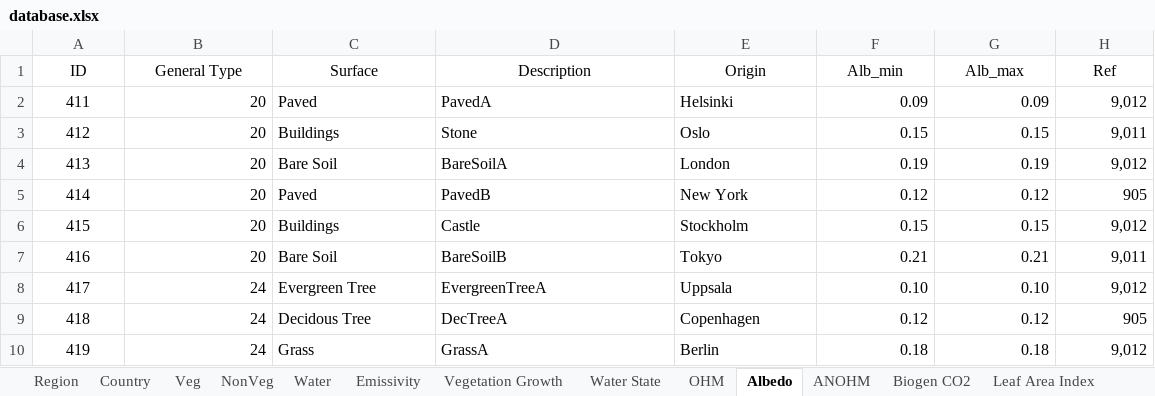
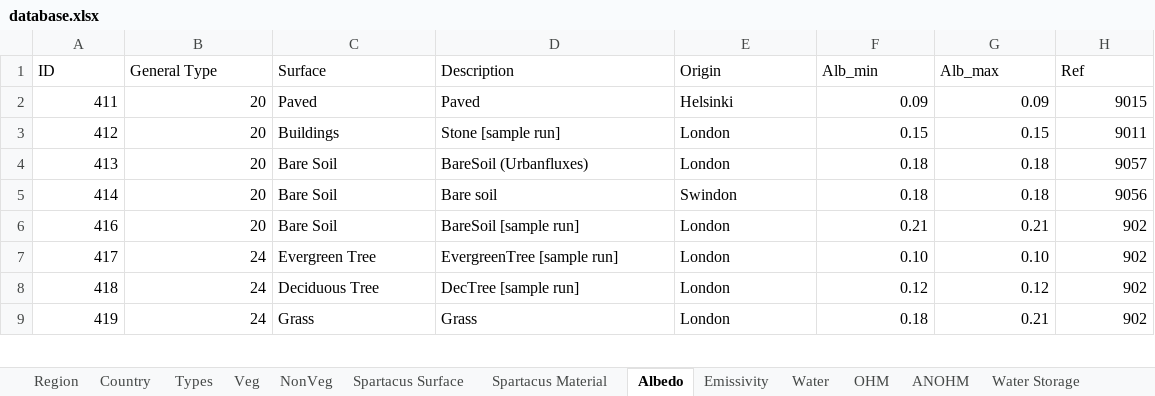
Before and after one commit to gusbacos/suews_prepare_database, an Excel workbook: Input/database.xlsx, sheet Albedo, drawn as a sheet; only a part is shown; values as stored, in another font and other column widths than the file's, no borders; removed rows and columns are numbered as before the commit, all else as after; the diff covers the shown part only; the diff names each change by its address in the sheet, - before the commit and + after, or states it on an @@ line.

```diff
--- a/Input/database.xlsx (sheet Albedo)
+++ b/Input/database.xlsx (sheet Albedo)
+sheet tab: Types
@@ sheet tab order changed: Region | Country | Types | Veg | NonVeg | Spartacus Surface | Spartacus Material | Albedo | Emissivity | Water | OHM | ANOHM | Water Storage @@
-A1:H1 alignment: center
+A1:H1 alignment: left
-A2:A5 alignment: center
+A2:A5 alignment: right
-D2 (Description): PavedA
+D2 (Description): Paved
-H2 (Ref): 9,012
+H2 (Ref): 9015
-D3 (Description): Stone
+D3 (Description): Stone [sample run]
-E3 (Origin): Oslo
+E3 (Origin): London
-H3 (Ref): 9,011
+H3 (Ref): 9011
-D4 (Description): BareSoilA
+D4 (Description): BareSoil (Urbanfluxes)
-F4 (Alb_min): 0.19
+F4 (Alb_min): 0.18
-G4 (Alb_max): 0.19
+G4 (Alb_max): 0.18
-H4 (Ref): 9,012
+H4 (Ref): 9057
-C5 (Surface): Paved
+C5 (Surface): Bare Soil
-D5 (Description): PavedB
+D5 (Description): Bare soil
-E5 (Origin): New York
+E5 (Origin): Swindon
-F5 (Alb_min): 0.12
+F5 (Alb_min): 0.18
-G5 (Alb_max): 0.12
+G5 (Alb_max): 0.18
-H5 (Ref): 905
+H5 (Ref): 9056
-row 6: 415 | 20 | Buildings | Castle | Stockholm | 0.15 | 0.15 | 9,012
-A6:A9 alignment: center
+A6:A9 alignment: right
-D6 (Description): BareSoilB
+D6 (Description): BareSoil [sample run]
-E6 (Origin): Tokyo
+E6 (Origin): London
-H6 (Ref): 9,011
+H6 (Ref): 902
-D7 (Description): EvergreenTreeA
+D7 (Description): EvergreenTree [sample run]
-E7 (Origin): Uppsala
+E7 (Origin): London
-H7 (Ref): 9,012
+H7 (Ref): 902
-C8 (Surface): Decidous Tree
+C8 (Surface): Deciduous Tree
-D8 (Description): DecTreeA
+D8 (Description): DecTree [sample run]
-E8 (Origin): Copenhagen
+E8 (Origin): London
-H8 (Ref): 905
+H8 (Ref): 902
-D9 (Description): GrassA
+D9 (Description): Grass
-E9 (Origin): Berlin
+E9 (Origin): London
-G9 (Alb_max): 0.18
+G9 (Alb_max): 0.21
-H9 (Ref): 9,012
+H9 (Ref): 902
```
Also changed, not shown: 7 added rows, 15 removed rows, 19 edited cells and cell formats elsewhere in this sheet, sheet Profiles, sheet Country, sheet ESTM, sheet Region, sheet OHM, sheet Spartacus Surface, 21 more sheets, other sheet tabs, 56 other files.
